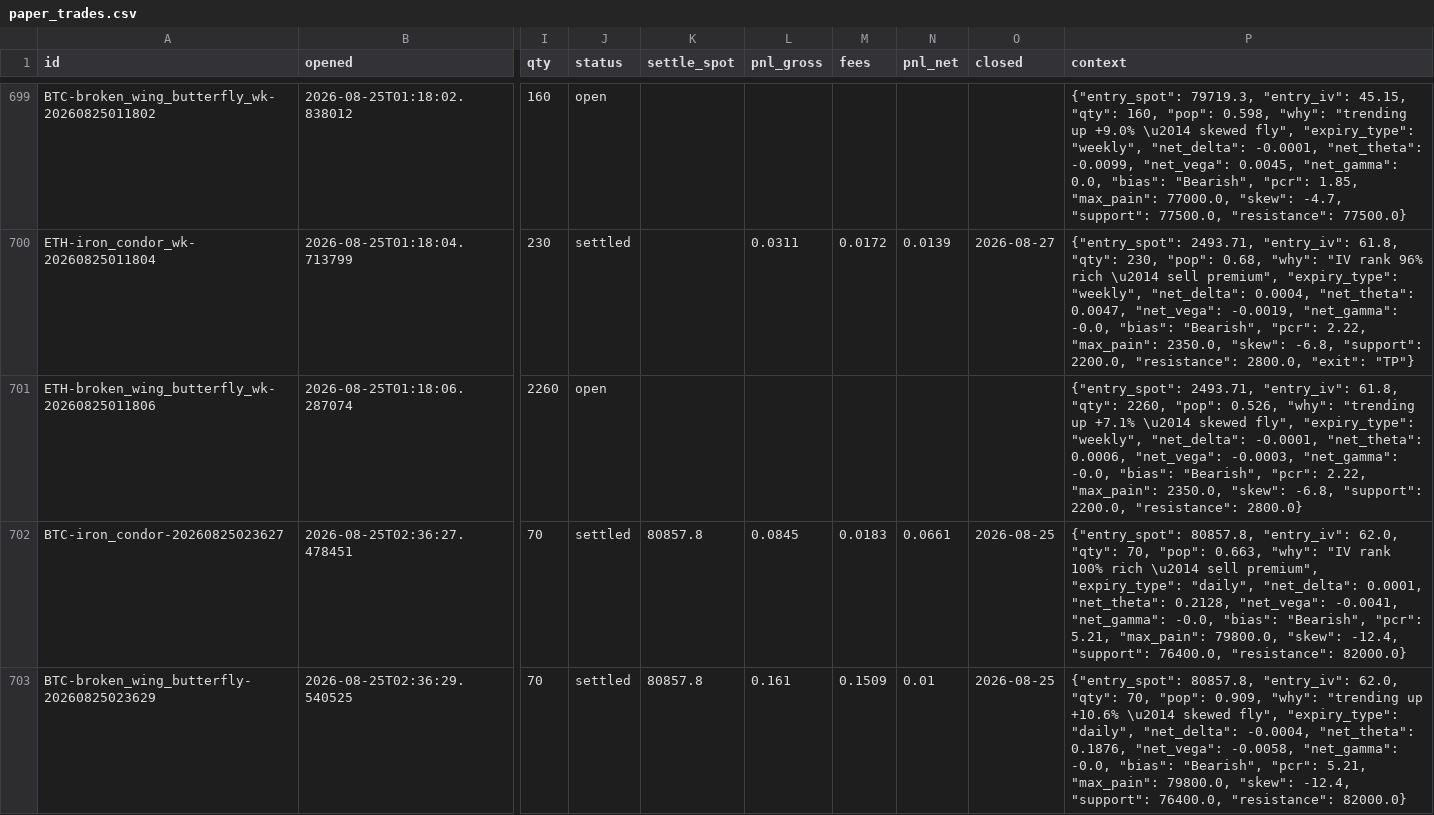
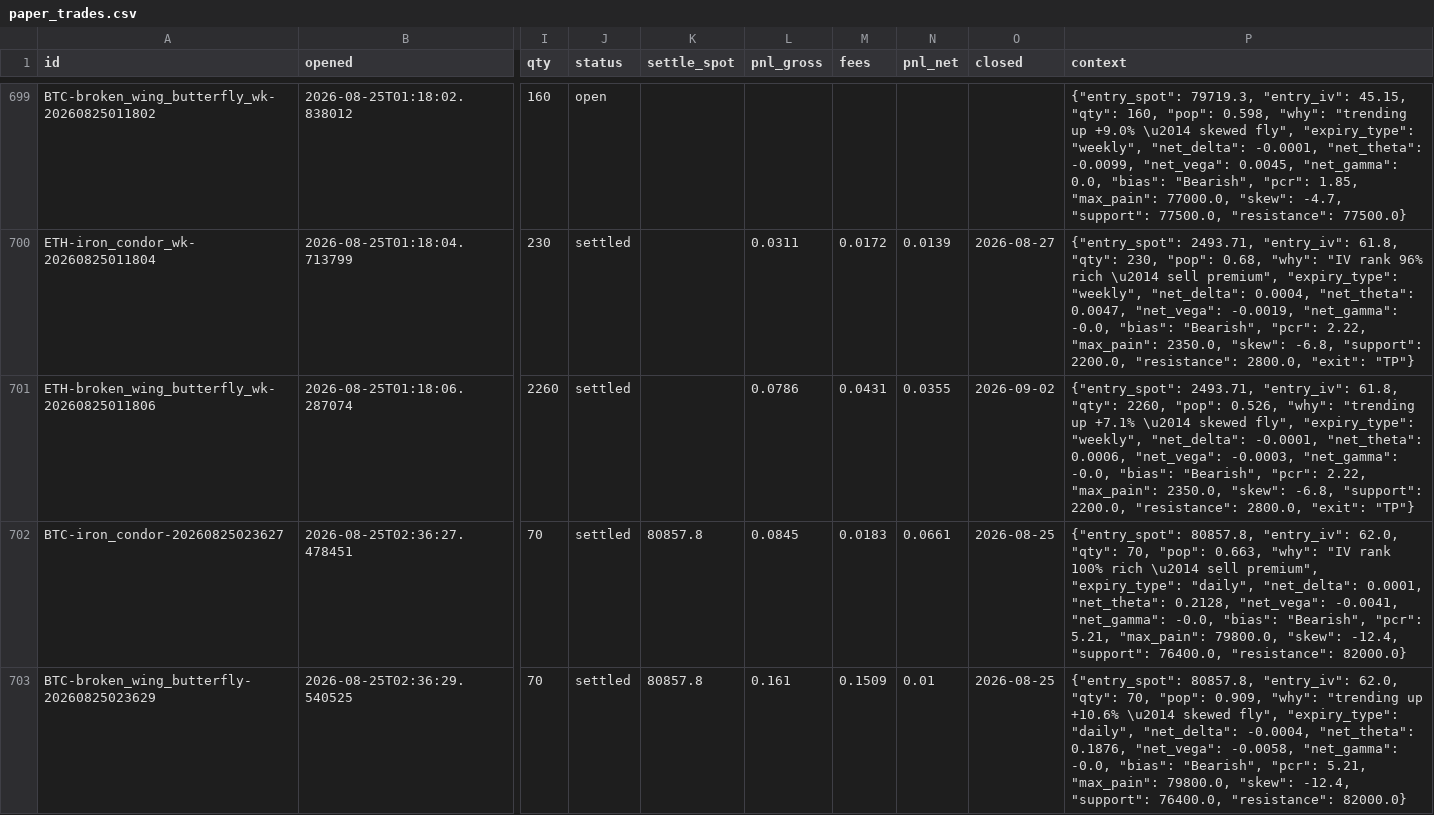
Before and after one commit to Ayushtambi2011/deltahedge-bot, a CSV file: data/paper_trades.csv, drawn as a sheet; only a part is shown, gaps mark what is left out; the diff names each change by its address in the sheet, - before the commit and + after, or states it on an @@ line.

```diff
--- a/data/paper_trades.csv
+++ b/data/paper_trades.csv
-J701 (status): open
+J701 (status): settled
-L701 (pnl_gross): (empty)
+L701 (pnl_gross): 0.0786
-M701 (fees): (empty)
+M701 (fees): 0.0431
-N701 (pnl_net): (empty)
+N701 (pnl_net): 0.0355
-O701 (closed): (empty)
+O701 (closed): 2026-09-02
-P701 (context): …2200.0, "resistance": 2800.0}
+P701 (context): …2200.0, "resistance": 2800.0, "exit": "TP"}
```
Also changed, not shown: 1 other file.
